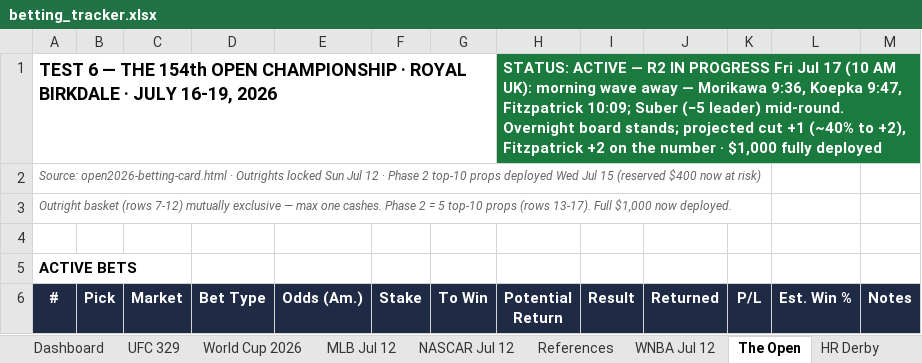
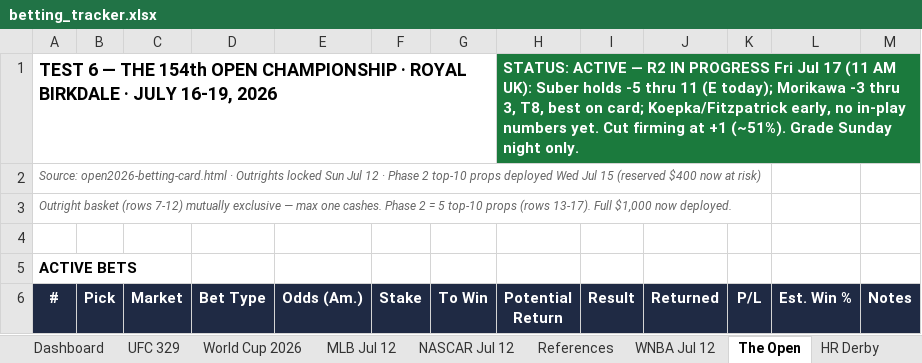
Before and after one commit to Jduchock/BettingPredictor, an Excel workbook: betting_tracker.xlsx, sheet The Open, drawn as a sheet; only a part is shown; values as stored, in another font and other column widths than the file's, no borders; conditional formats not drawn; the diff names each change by its address in the sheet, - before the commit and + after, or states it on an @@ line.

```diff
--- a/betting_tracker.xlsx (sheet The Open)
+++ b/betting_tracker.xlsx (sheet The Open)
-H1 (Potential Return): …Jul 17 (10 AM UK): morning wave away — Morikawa 9:36, Koepka 9:47, Fitzpatrick 10:09; Suber (−5 leader) mid-round. Overnight board stands; projected cut +1 (~40% to +2), Fitzpatrick +2 on the number · $1,000 fully deployed
+H1 (Potential Return): …Jul 17 (11 AM UK): Suber holds -5 thru 11 (E today); Morikawa -3 thru 3, T8, best on card; Koepka/Fitzpatrick early, no in-play numbers yet. Cut firming at +1 (~51%). Grade Sunday night only.
```
Also changed, not shown: 4 other files.
